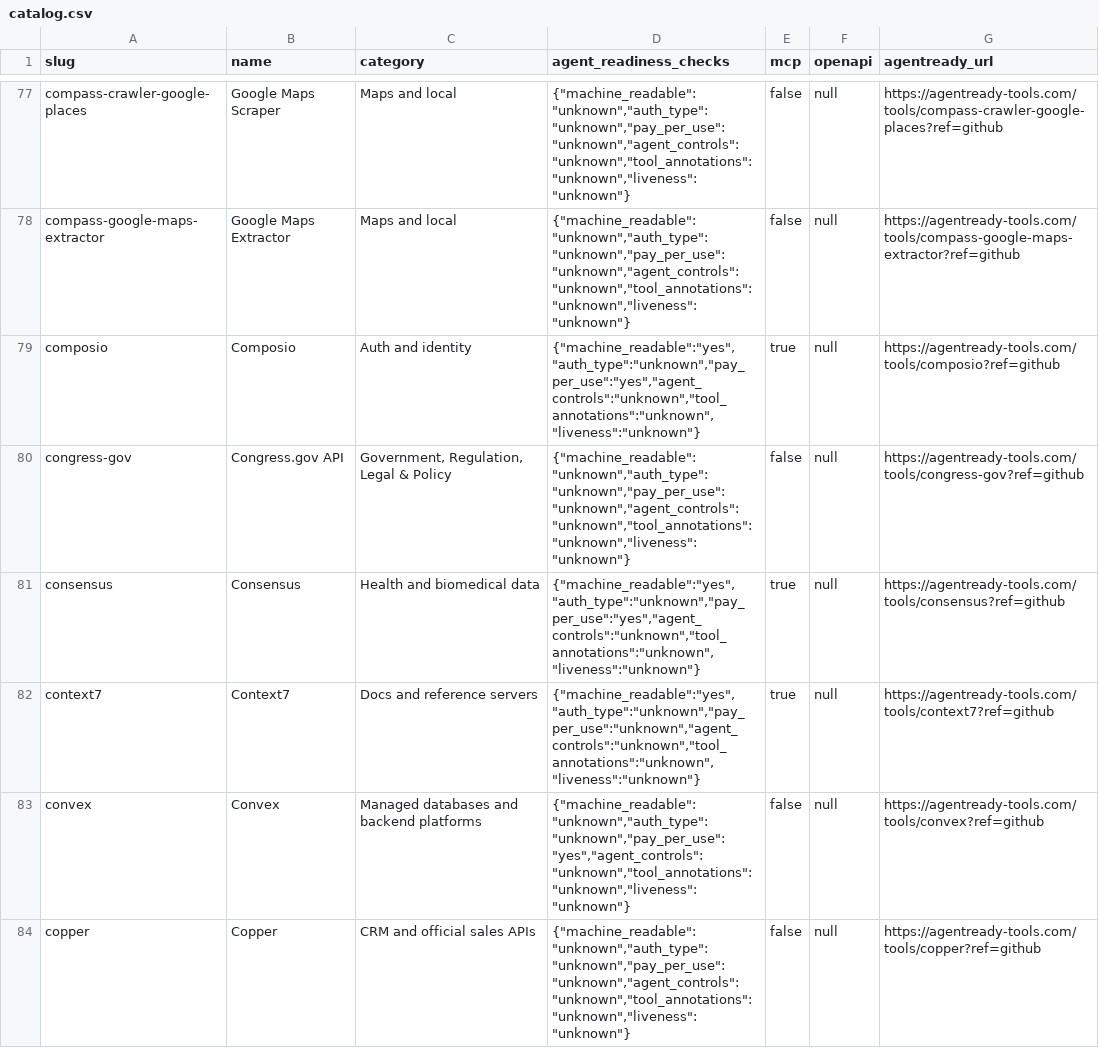
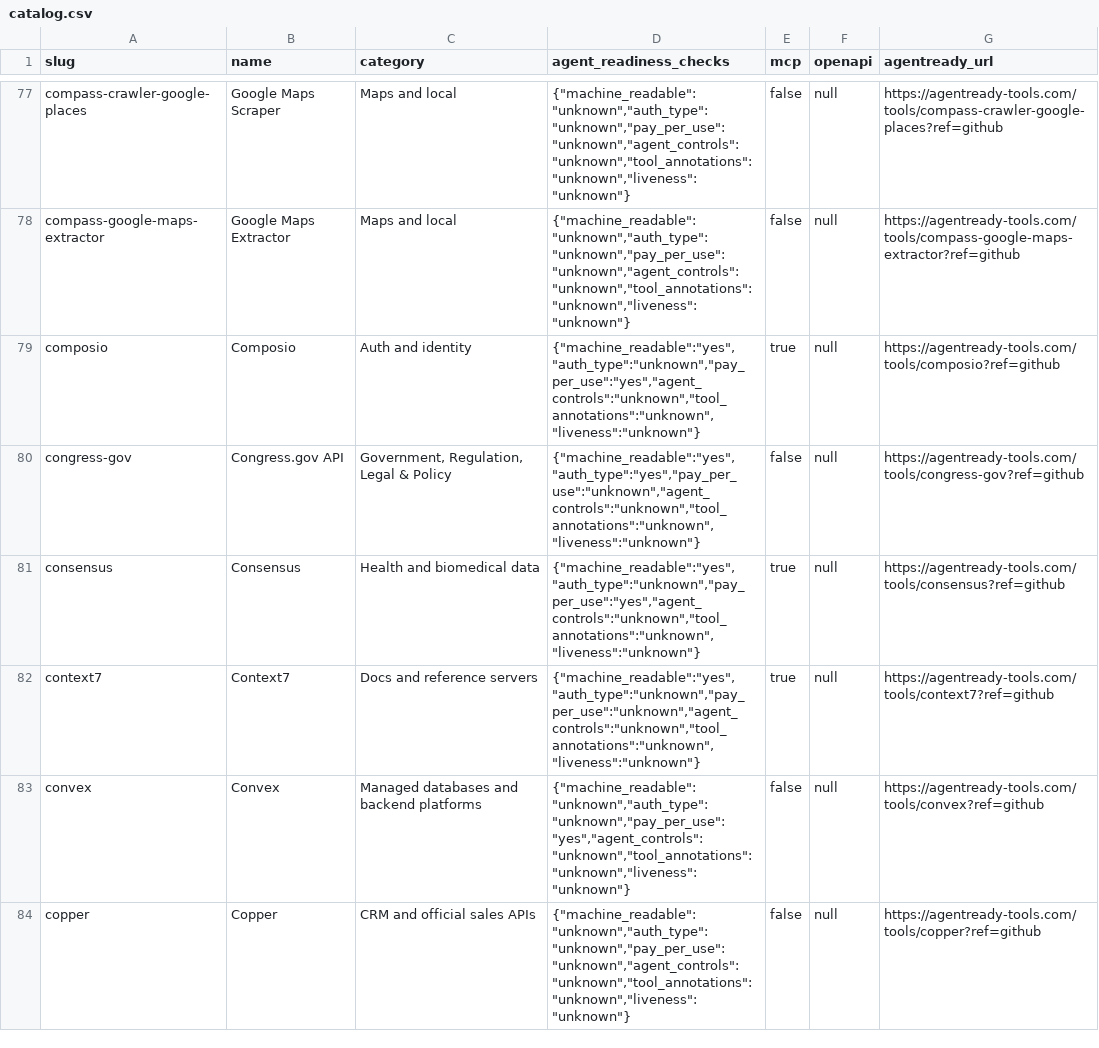
Before and after one commit to agentready-tools/skills, a CSV file: catalog/catalog.csv, drawn as a sheet; only a part is shown, gaps mark what is left out; the diff covers the shown part only.

```diff
--- a/catalog/catalog.csv
+++ b/catalog/catalog.csv
@@ -79,3 +79,3 @@ slug,name,category,agent_readiness_checks,mcp,openapi,agentready_url
 "composio","Composio","Auth and identity","{""machine_readable"":""yes"",""auth_type"":""unknown"",""pay_per_use"":""yes"",""agent_controls"":""unknown"",""tool_annotations"":""unknown"",""liveness"":""unknown""}","true","null","https://agentready-tools.com/tools/composio?ref=github"
-"congress-gov","Congress.gov API","Government, Regulation, Legal & Policy","{""machine_readable"":""unknown"",""auth_type"":""unknown"",""pay_per_use"":""unknown"",""agent_controls"":""unknown"",""tool_annotations"":""unknown"",""liveness"":""unknown""}","false","null","https://agentready-tools.com/tools/congress-gov?ref=github"
+"congress-gov","Congress.gov API","Government, Regulation, Legal & Policy","{""machine_readable"":""yes"",""auth_type"":""yes"",""pay_per_use"":""unknown"",""agent_controls"":""unknown"",""tool_annotations"":""unknown"",""liveness"":""unknown""}","false","null","https://agentready-tools.com/tools/congress-gov?ref=github"
 "consensus","Consensus","Health and biomedical data","{""machine_readable"":""yes"",""auth_type"":""unknown"",""pay_per_use"":""yes"",""agent_controls"":""unknown"",""tool_annotations"":""unknown"",""liveness"":""unknown""}","true","null","https://agentready-tools.com/tools/consensus?ref=github"
```
Also changed, not shown: 14 edited cells elsewhere in this file, 1 other file.
